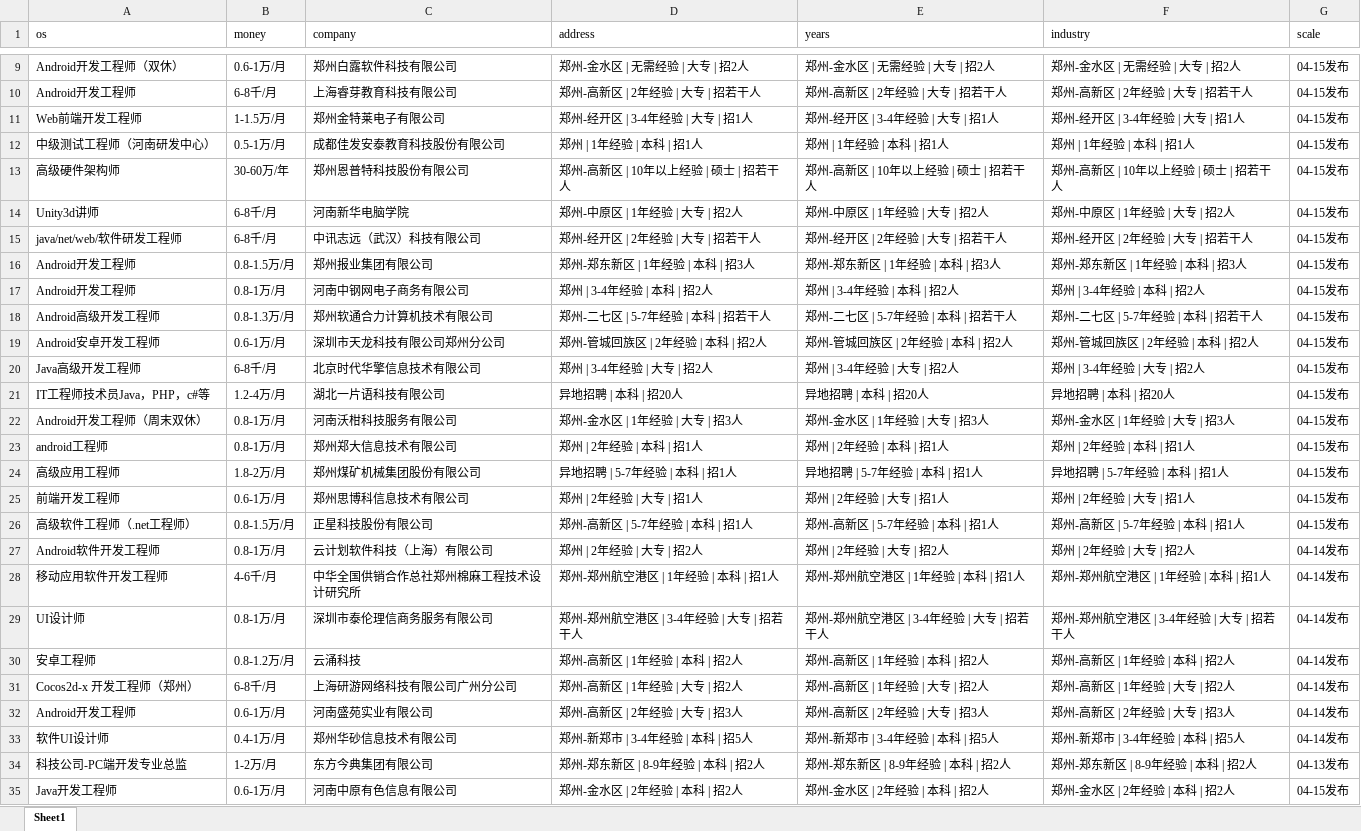
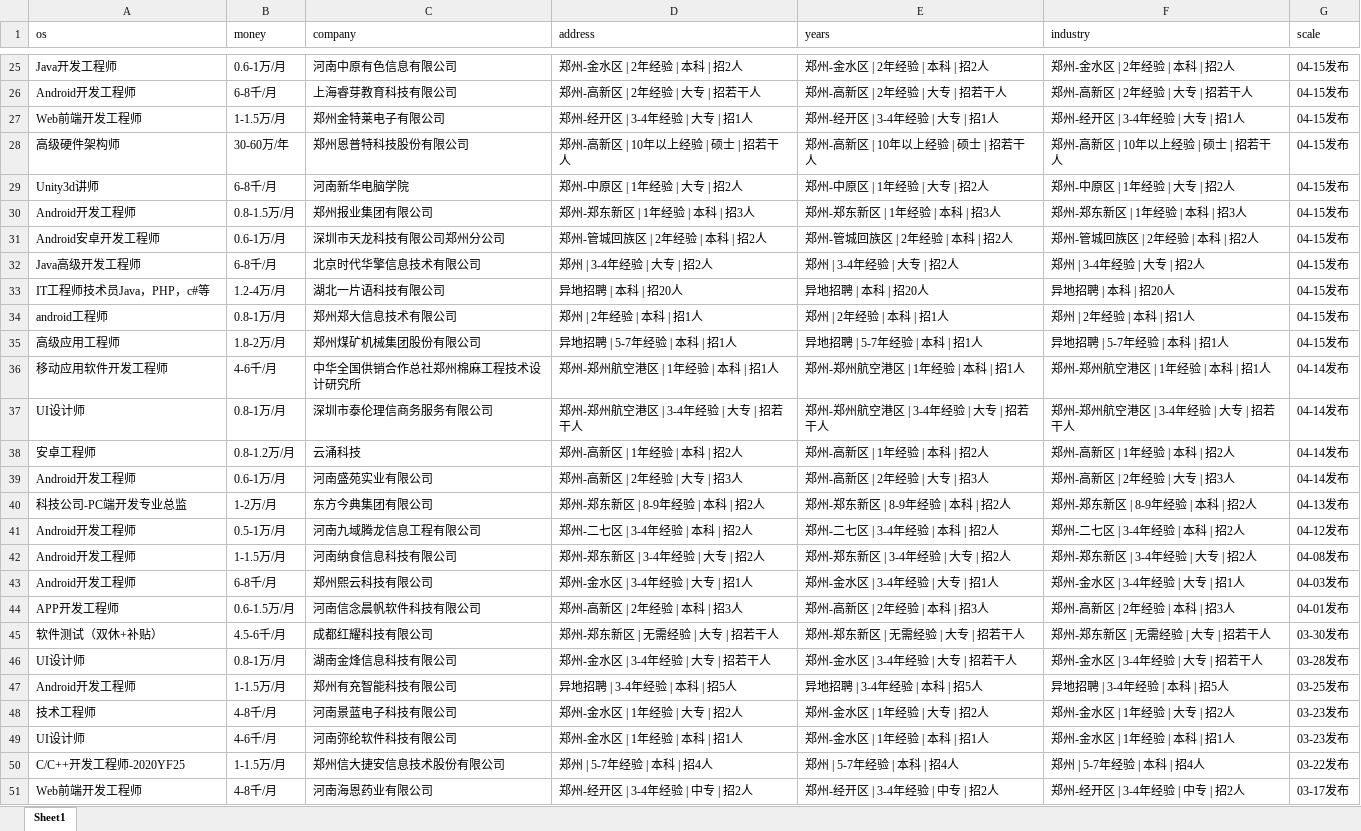
Before and after one commit to leigong2/AskQuastionApp, an Excel workbook: app/src/main/assets/【郑州,android招聘，求职】-前程无忧.xlsx, sheet Sheet1, drawn as a sheet; only a part is shown, gaps mark what is left out; the shorter side is filled out with more unchanged rows; values as stored, in another font and other column widths than the file's, no borders; removed rows and columns are numbered as before the commit, all else as after; the diff covers the shown part only; the diff names each change by its address in the sheet, - before the commit and + after, or states it on an @@ line.

```diff
--- a/app/src/main/assets/【郑州,android招聘，求职】-前程无忧.xlsx (sheet Sheet1)
+++ b/app/src/main/assets/【郑州,android招聘，求职】-前程无忧.xlsx (sheet Sheet1)
-A25 (os): Android开发工程师（双休）
+A25 (os): Java开发工程师
-C25 (company): 郑州白露软件科技有限公司
+C25 (company): 河南中原有色信息有限公司
-D25 (address): 郑州-金水区 | 无需经验 | 大专 | 招2人
+D25 (address): 郑州-金水区 | 2年经验 | 本科 | 招2人
-E25 (years): 郑州-金水区 | 无需经验 | 大专 | 招2人
+E25 (years): 郑州-金水区 | 2年经验 | 本科 | 招2人
-F25 (industry): 郑州-金水区 | 无需经验 | 大专 | 招2人
+F25 (industry): 郑州-金水区 | 2年经验 | 本科 | 招2人
-row 12: 中级测试工程师（河南研发中心） | 0.5-1万/月 | 成都佳发安泰教育科技股份有限公司 | 郑州 | 1年经验 | 本科 | 招1人 | 郑州 | 1年经验 | 本科 | 招1人 | 郑州 | 1年经验 | 本科 | 招1人 | 04-15发布
-row 15: java/net/web/软件研发工程师 | 6-8千/月 | 中讯志远（武汉）科技有限公司 | 郑州-经开区 | 2年经验 | 大专 | 招若干人 | 郑州-经开区 | 2年经验 | 大专 | 招若干人 | 郑州-经开区 | 2年经验 | 大专 | 招若干人 | 04-15发布
-row 17: Android开发工程师 | 0.8-1万/月 | 河南中钢网电子商务有限公司 | 郑州 | 3-4年经验 | 本科 | 招2人 | 郑州 | 3-4年经验 | 本科 | 招2人 | 郑州 | 3-4年经验 | 本科 | 招2人 | 04-15发布
-row 18: Android高级开发工程师 | 0.8-1.3万/月 | 郑州软通合力计算机技术有限公司 | 郑州-二七区 | 5-7年经验 | 本科 | 招若干人 | 郑州-二七区 | 5-7年经验 | 本科 | 招若干人 | 郑州-二七区 | 5-7年经验 | 本科 | 招若干人 | 04-15发布
-row 22: Android开发工程师（周末双休） | 0.8-1万/月 | 河南沃柑科技服务有限公司 | 郑州-金水区 | 1年经验 | 大专 | 招3人 | 郑州-金水区 | 1年经验 | 大专 | 招3人 | 郑州-金水区 | 1年经验 | 大专 | 招3人 | 04-15发布
-row 25: 前端开发工程师 | 0.6-1万/月 | 郑州思博科信息技术有限公司 | 郑州 | 2年经验 | 大专 | 招1人 | 郑州 | 2年经验 | 大专 | 招1人 | 郑州 | 2年经验 | 大专 | 招1人 | 04-15发布
-row 26: 高级软件工程师（.net工程师） | 0.8-1.5万/月 | 正星科技股份有限公司 | 郑州-高新区 | 5-7年经验 | 本科 | 招1人 | 郑州-高新区 | 5-7年经验 | 本科 | 招1人 | 郑州-高新区 | 5-7年经验 | 本科 | 招1人 | 04-15发布
-row 27: Android软件开发工程师 | 0.8-1万/月 | 云计划软件科技（上海）有限公司 | 郑州 | 2年经验 | 大专 | 招2人 | 郑州 | 2年经验 | 大专 | 招2人 | 郑州 | 2年经验 | 大专 | 招2人 | 04-14发布
-row 31: Cocos2d-x 开发工程师（郑州） | 6-8千/月 | 上海研游网络科技有限公司广州分公司 | 郑州-高新区 | 1年经验 | 大专 | 招2人 | 郑州-高新区 | 1年经验 | 大专 | 招2人 | 郑州-高新区 | 1年经验 | 大专 | 招2人 | 04-14发布
-row 33: 软件UI设计师 | 0.4-1万/月 | 郑州华砂信息技术有限公司 | 郑州-新郑市 | 3-4年经验 | 本科 | 招5人 | 郑州-新郑市 | 3-4年经验 | 本科 | 招5人 | 郑州-新郑市 | 3-4年经验 | 本科 | 招5人 | 04-14发布
-row 35: Java开发工程师 | 0.6-1万/月 | 河南中原有色信息有限公司 | 郑州-金水区 | 2年经验 | 本科 | 招2人 | 郑州-金水区 | 2年经验 | 本科 | 招2人 | 郑州-金水区 | 2年经验 | 本科 | 招2人 | 04-15发布
```
Also changed, not shown: 23 added rows, 11 removed rows and 23 edited cells elsewhere in this sheet, app/src/main/assets/「郑州招聘信息」郑州招聘网 - BOSS直聘.xlsx, app/src/main/assets/【郑州招聘信息_郑州招聘_郑州招聘网】-郑州猎聘.xlsx, 8 other files.
